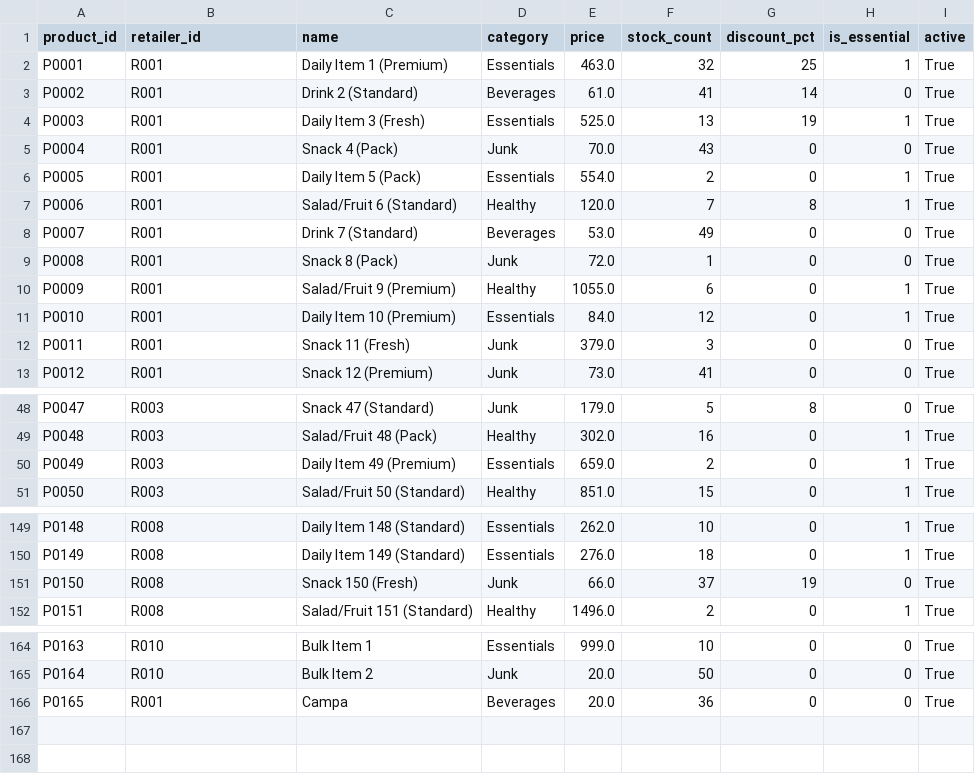
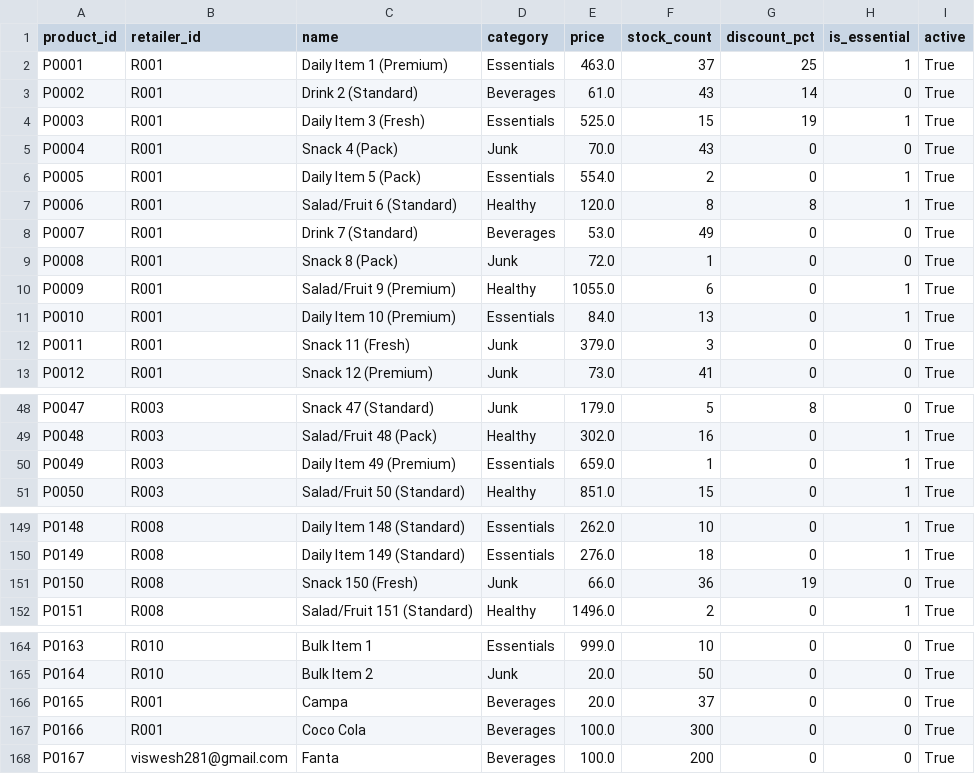
Before and after one commit to KishoreKalkin7/IIITDM-Ideathon, a CSV file: backend/data/products.csv, drawn as a sheet; only a part is shown, gaps mark what is left out.

```diff
--- a/backend/data/products.csv
+++ b/backend/data/products.csv
@@ -1,8 +1,8 @@
 product_id,retailer_id,name,category,price,stock_count,discount_pct,is_essential,active
-P0001,R001,Daily Item 1 (Premium),Essentials,463.0,32,25,1,True
-P0002,R001,Drink 2 (Standard),Beverages,61.0,41,14,0,True
-P0003,R001,Daily Item 3 (Fresh),Essentials,525.0,13,19,1,True
+P0001,R001,Daily Item 1 (Premium),Essentials,463.0,37,25,1,True
+P0002,R001,Drink 2 (Standard),Beverages,61.0,43,14,0,True
+P0003,R001,Daily Item 3 (Fresh),Essentials,525.0,15,19,1,True
 P0004,R001,Snack 4 (Pack),Junk,70.0,43,0,0,True
 P0005,R001,Daily Item 5 (Pack),Essentials,554.0,2,0,1,True
-P0006,R001,Salad/Fruit 6 (Standard),Healthy,120.0,7,8,1,True
+P0006,R001,Salad/Fruit 6 (Standard),Healthy,120.0,8,8,1,True
 P0007,R001,Drink 7 (Standard),Beverages,53.0,49,0,0,True
@@ -10,3 +10,3 @@ P0008,R001,Snack 8 (Pack),Junk,72.0,1,0,0,True
 P0009,R001,Salad/Fruit 9 (Premium),Healthy,1055.0,6,0,1,True
-P0010,R001,Daily Item 10 (Premium),Essentials,84.0,12,0,1,True
+P0010,R001,Daily Item 10 (Premium),Essentials,84.0,13,0,1,True
 P0011,R001,Snack 11 (Fresh),Junk,379.0,3,0,0,True
@@ -49,3 +49,3 @@ P0047,R003,Snack 47 (Standard),Junk,179.0,5,8,0,True
 P0048,R003,Salad/Fruit 48 (Pack),Healthy,302.0,16,0,1,True
-P0049,R003,Daily Item 49 (Premium),Essentials,659.0,2,0,1,True
+P0049,R003,Daily Item 49 (Premium),Essentials,659.0,1,0,1,True
 P0050,R003,Salad/Fruit 50 (Standard),Healthy,851.0,15,0,1,True
@@ -150,3 +150,3 @@ P0148,R008,Daily Item 148 (Standard),Essentials,262.0,10,0,1,True
 P0149,R008,Daily Item 149 (Standard),Essentials,276.0,18,0,1,True
-P0150,R008,Snack 150 (Fresh),Junk,66.0,37,19,0,True
+P0150,R008,Snack 150 (Fresh),Junk,66.0,36,19,0,True
 P0151,R008,Salad/Fruit 151 (Standard),Healthy,1496.0,2,0,1,True
@@ -165,2 +165,4 @@ P0163,R010,Bulk Item 1,Essentials,999.0,10,0,0,True
 P0164,R010,Bulk Item 2,Junk,20.0,50,0,0,True
-P0165,R001,Campa,Beverages,20.0,36,0,0,True
+P0165,R001,Campa,Beverages,20.0,37,0,0,True
+P0166,R001,Coco Cola,Beverages,100.0,300,0,0,True
+P0167,viswesh281@gmail.com,Fanta,Beverages,100.0,200,0,0,True
```
Also changed, not shown: backend/data/interactions.csv, backend/data/orders.csv, 11 other files.
